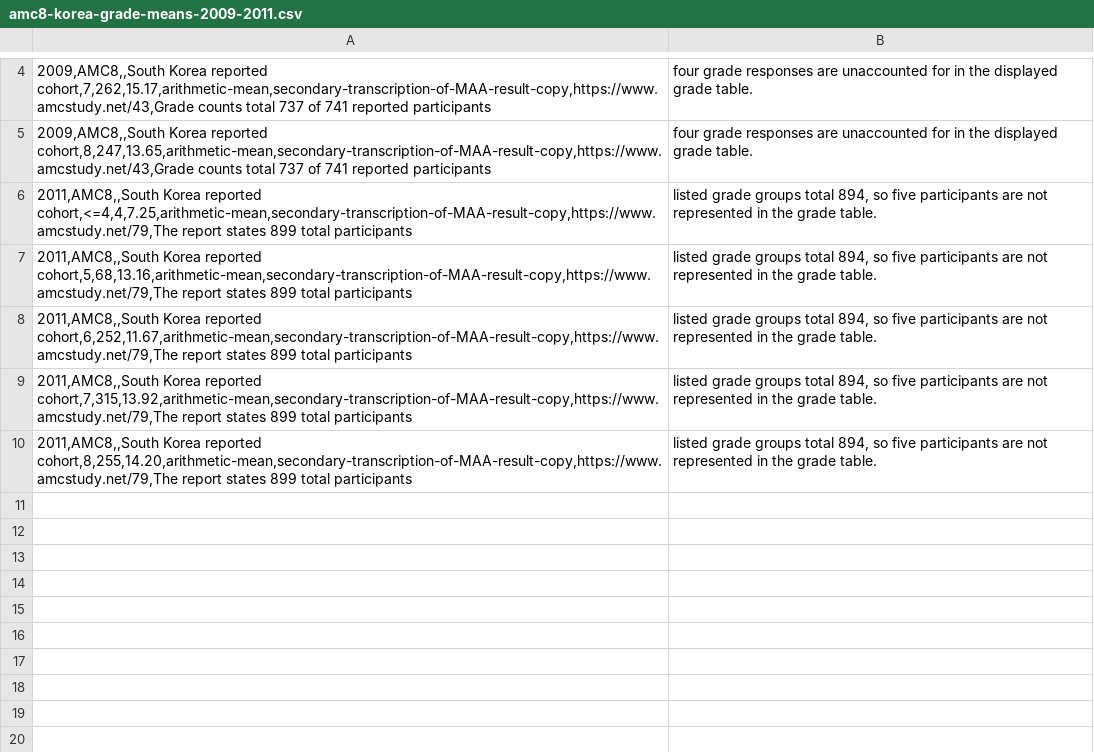
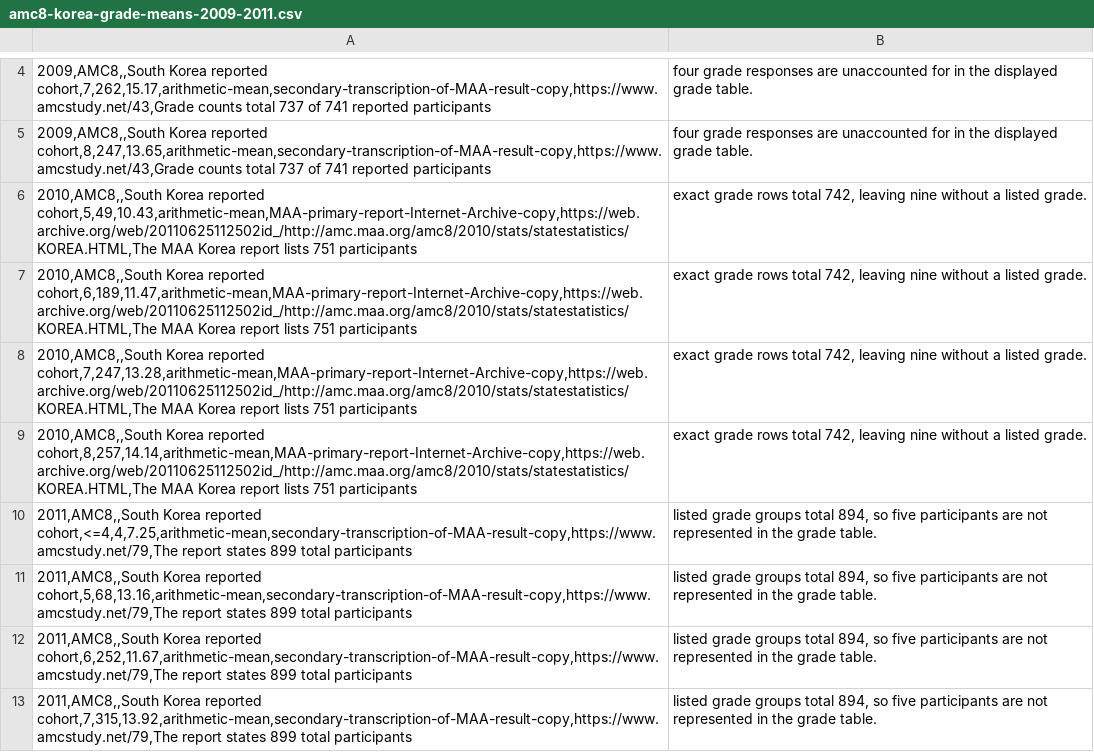
Before and after one commit to docssam1/lete-on, a CSV file: boarding-school-math/competition/historical-amc-grade/amc8-korea-grade-means-2009-2011.csv, drawn as a sheet; only a part is shown, gaps mark what is left out; the shorter side is filled out with more unchanged rows; the diff names each change by its address in the sheet, - before the commit and + after, or states it on an @@ line.

Commit message:
Add archived 2010 AMC 8 Korea grade diagnostics

```diff
--- a/boarding-school-math/competition/historical-amc-grade/amc8-korea-grade-means-2009-2011.csv
+++ b/boarding-school-math/competition/historical-amc-grade/amc8-korea-grade-means-2009-2011.csv
+row 6: 2010,AMC8,,South Korea reported cohort,5,49,10.43,arithmetic-mean,MAA-primary-report-Internet-Archive-copy,https://web.archive.org/web/20110625112502id_/http://amc.maa.org/amc8/2010/stats/statestatistics/KOREA.HTML,The MAA Korea report lists 751 participants | exact grade rows total 742, leaving nine without a listed grade.
+row 7: 2010,AMC8,,South Korea reported cohort,6,189,11.47,arithmetic-mean,MAA-primary-report-Internet-Archive-copy,https://web.archive.org/web/20110625112502id_/http://amc.maa.org/amc8/2010/stats/statestatistics/KOREA.HTML,The MAA Korea report lists 751 participants | exact grade rows total 742, leaving nine without a listed grade.
+row 8: 2010,AMC8,,South Korea reported cohort,7,247,13.28,arithmetic-mean,MAA-primary-report-Internet-Archive-copy,https://web.archive.org/web/20110625112502id_/http://amc.maa.org/amc8/2010/stats/statestatistics/KOREA.HTML,The MAA Korea report lists 751 participants | exact grade rows total 742, leaving nine without a listed grade.
+row 9: 2010,AMC8,,South Korea reported cohort,8,257,14.14,arithmetic-mean,MAA-primary-report-Internet-Archive-copy,https://web.archive.org/web/20110625112502id_/http://amc.maa.org/amc8/2010/stats/statestatistics/KOREA.HTML,The MAA Korea report lists 751 participants | exact grade rows total 742, leaving nine without a listed grade.
```
Also changed, not shown: boarding-school-math/competition/historical-amc-grade/amc-grade-reference-coverage-by-paper.csv, 7 other files.
